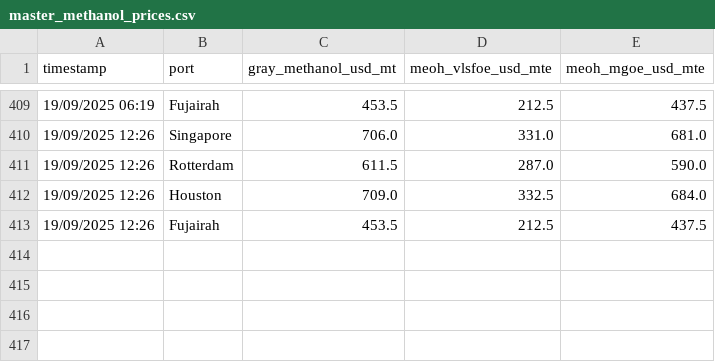
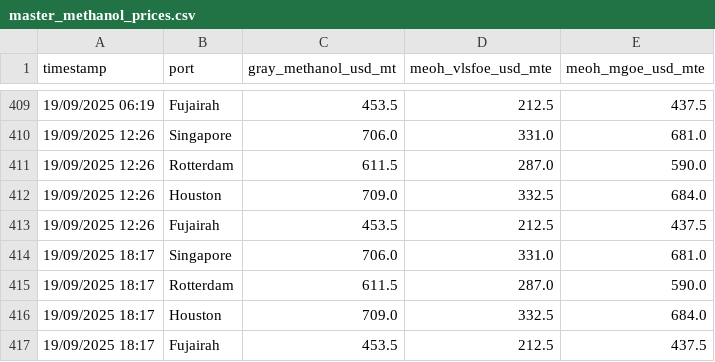
Before and after one commit to yiangostim/bunker_prices_srape, a CSV file: master_methanol_prices.csv, drawn as a sheet; only a part is shown, gaps mark what is left out; the diff names each change by its address in the sheet, - before the commit and + after, or states it on an @@ line.

```diff
--- a/master_methanol_prices.csv
+++ b/master_methanol_prices.csv
+row 414: 19/09/2025 18:17 | Singapore | 706.0 | 331.0 | 681.0
+row 415: 19/09/2025 18:17 | Rotterdam | 611.5 | 287.0 | 590.0
+row 416: 19/09/2025 18:17 | Houston | 709.0 | 332.5 | 684.0
+row 417: 19/09/2025 18:17 | Fujairah | 453.5 | 212.5 | 437.5
```
Also changed, not shown: master_eua_prices.csv, master_fuel_prices.csv.
